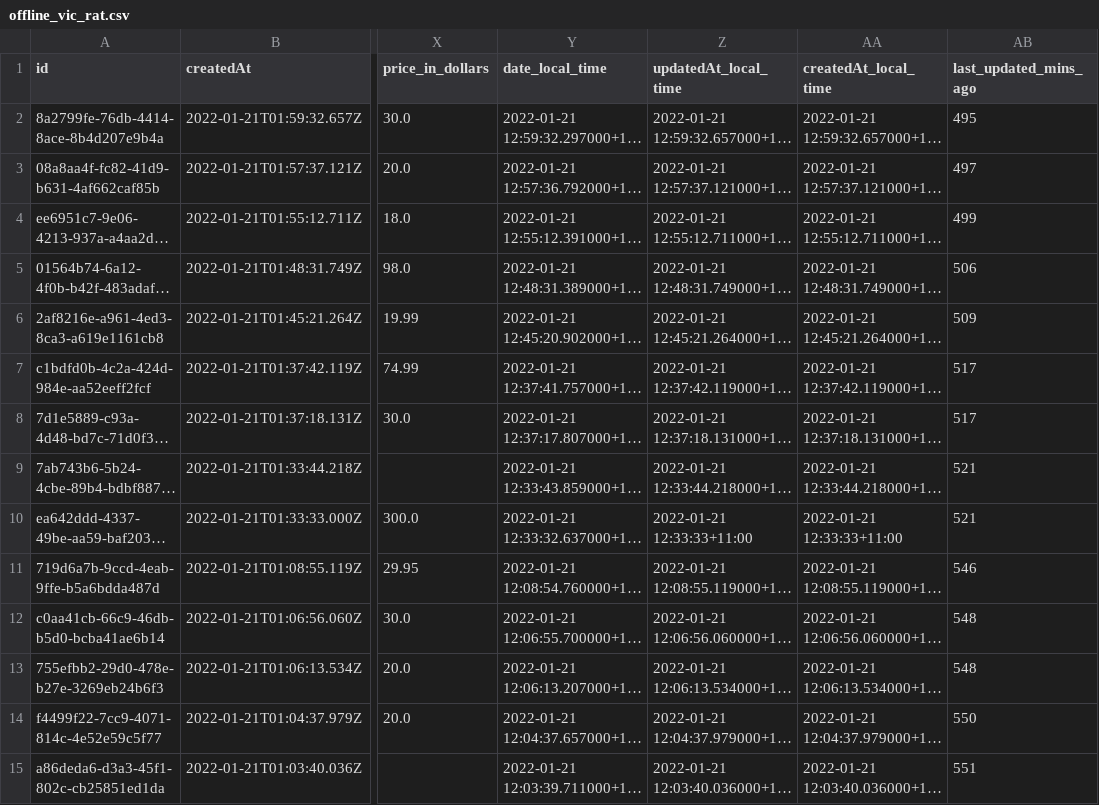
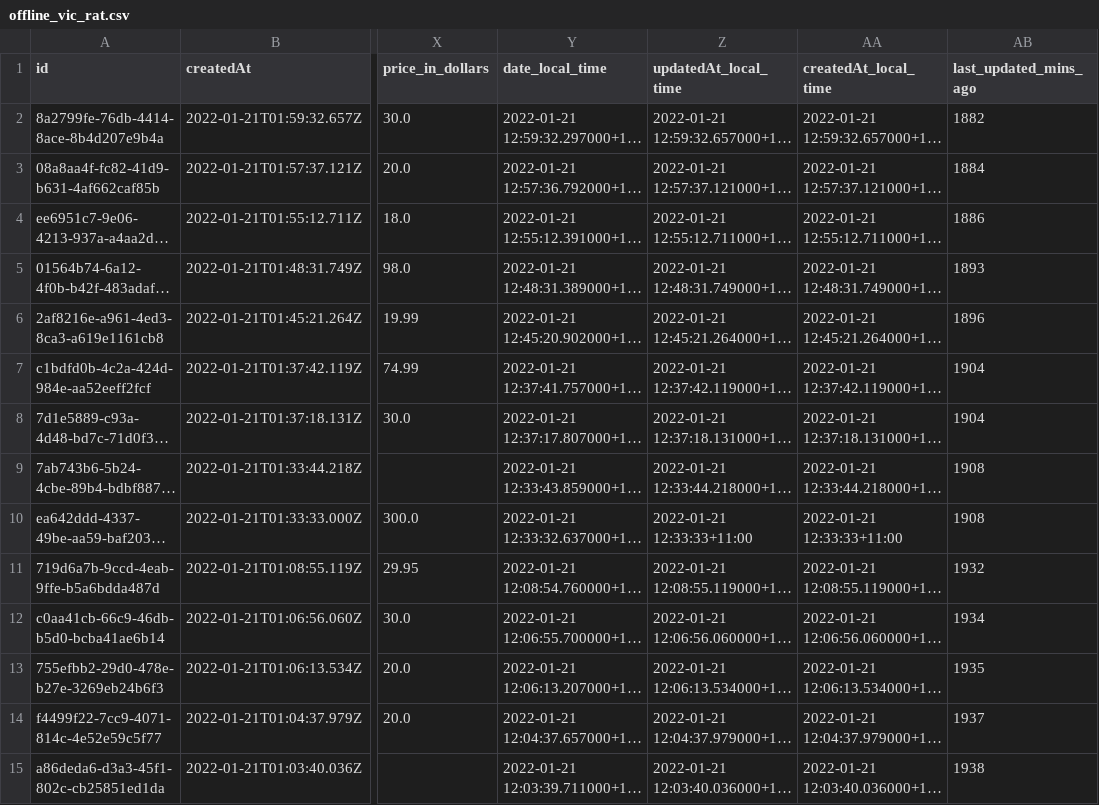
Before and after one commit to writememe/rat_hunter, a CSV file: results/offline_vic_rat.csv, drawn as a sheet; only a part is shown, gaps mark what is left out; long unchanged cells end in …; the diff covers the shown part only; the diff names each change by its address in the sheet, - before the commit and + after, or states it on an @@ line.

```diff
--- a/results/offline_vic_rat.csv
+++ b/results/offline_vic_rat.csv
-AB2 (last_updated_mins_ago): 495
+AB2 (last_updated_mins_ago): 1882
-AB3 (last_updated_mins_ago): 497
+AB3 (last_updated_mins_ago): 1884
-AB4 (last_updated_mins_ago): 499
+AB4 (last_updated_mins_ago): 1886
-AB5 (last_updated_mins_ago): 506
+AB5 (last_updated_mins_ago): 1893
-AB6 (last_updated_mins_ago): 509
+AB6 (last_updated_mins_ago): 1896
-AB7:AB8 (last_updated_mins_ago): 517
+AB7:AB8 (last_updated_mins_ago): 1904
-AB9:AB10 (last_updated_mins_ago): 521
+AB9:AB10 (last_updated_mins_ago): 1908
-AB11 (last_updated_mins_ago): 546
+AB11 (last_updated_mins_ago): 1932
-AB12 (last_updated_mins_ago): 548
+AB12 (last_updated_mins_ago): 1934
-AB13 (last_updated_mins_ago): 548
+AB13 (last_updated_mins_ago): 1935
-AB14 (last_updated_mins_ago): 550
+AB14 (last_updated_mins_ago): 1937
-AB15 (last_updated_mins_ago): 551
+AB15 (last_updated_mins_ago): 1938
```
Also changed, not shown: 28 edited cells elsewhere in this file, 6 other files.
